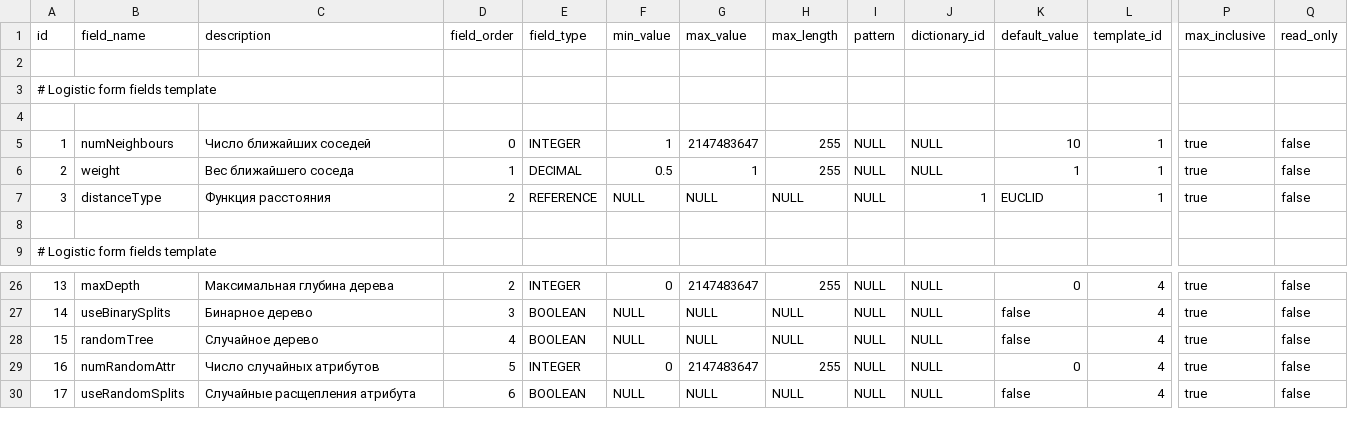
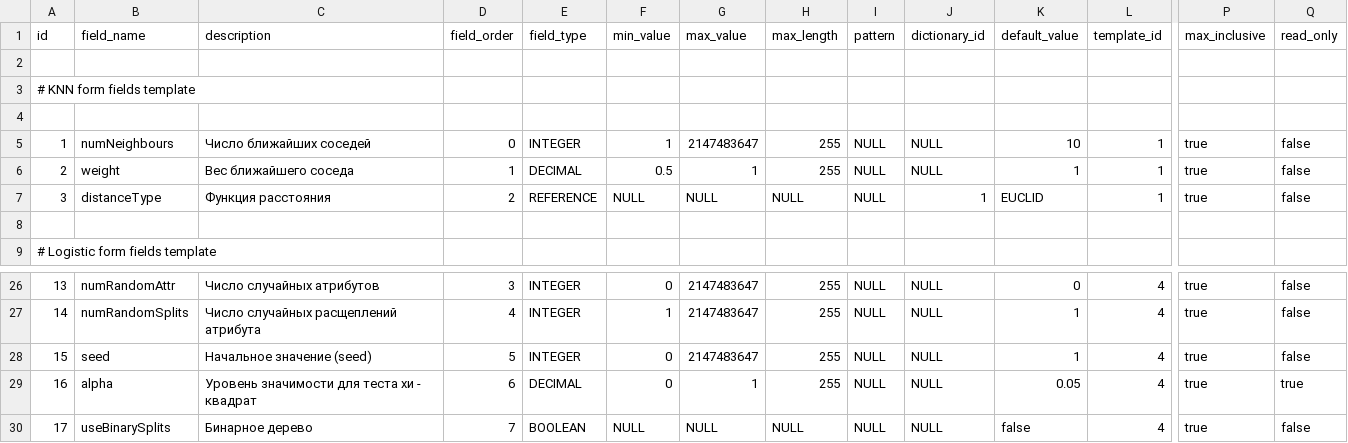
Before and after one commit to Stonnos/eca-service, a CSV file: classifiers-template-processor/src/main/resources/classifiers-form-templates/form-fields.csv, drawn as a sheet; only a part is shown, gaps mark what is left out; the diff covers the shown part only; the diff names each change by its address in the sheet, - before the commit and + after, or states it on an @@ line.

Commit message:
reorder classifier form template fields

```diff
--- a/classifiers-template-processor/src/main/resources/classifiers-form-templates/form-fields.csv
+++ b/classifiers-template-processor/src/main/resources/classifiers-form-templates/form-fields.csv
-A3 (id): # Logistic form fields template
+A3 (id): # KNN form fields template
-B26 (field_name): maxDepth
+B26 (field_name): numRandomAttr
-C26 (description): Максимальная глубина дерева
+C26 (description): Число случайных атрибутов
-D26 (field_order): 2
+D26 (field_order): 3
-B27 (field_name): useBinarySplits
+B27 (field_name): numRandomSplits
-C27 (description): Бинарное дерево
+C27 (description): Число случайных расщеплений атрибута
-D27 (field_order): 3
+D27 (field_order): 4
-E27:E28 (field_type): BOOLEAN
+E27:E28 (field_type): INTEGER
-F27 (min_value): NULL
+F27 (min_value): 1
-G27:G28 (max_value): NULL
+G27:G28 (max_value): 2147483647
-H27:H28 (max_length): NULL
+H27:H28 (max_length): 255
-K27:K28 (default_value): false
+K27:K28 (default_value): 1
-B28 (field_name): randomTree
+B28 (field_name): seed
-C28 (description): Случайное дерево
+C28 (description): Начальное значение (seed)
-D28 (field_order): 4
+D28 (field_order): 5
-F28 (min_value): NULL
+F28 (min_value): 0
-B29 (field_name): numRandomAttr
+B29 (field_name): alpha
-C29 (description): Число случайных атрибутов
+C29 (description): Уровень значимости для теста хи - квадрат
-D29 (field_order): 5
+D29 (field_order): 6
-E29 (field_type): INTEGER
+E29 (field_type): DECIMAL
-G29 (max_value): 2147483647
+G29 (max_value): 1
-K29 (default_value): 0
+K29 (default_value): 0.05
-Q29 (read_only): false
+Q29 (read_only): true
-B30 (field_name): useRandomSplits
+B30 (field_name): useBinarySplits
-C30 (description): Случайные расщепления атрибута
+C30 (description): Бинарное дерево
-D30 (field_order): 6
+D30 (field_order): 7
```
Also changed, not shown: 1 added row, 1 removed row and 119 edited cells elsewhere in this file, 1 other file.
